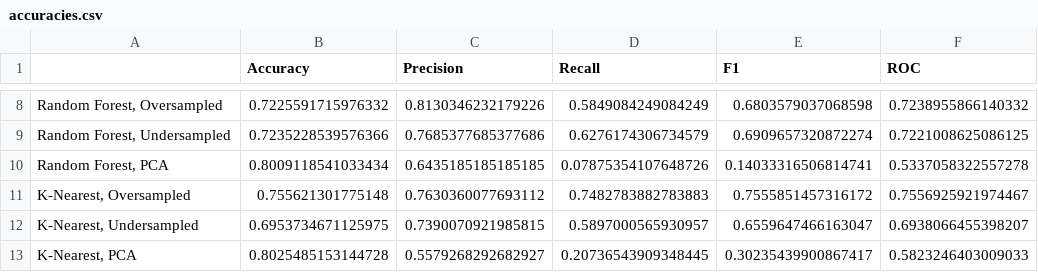
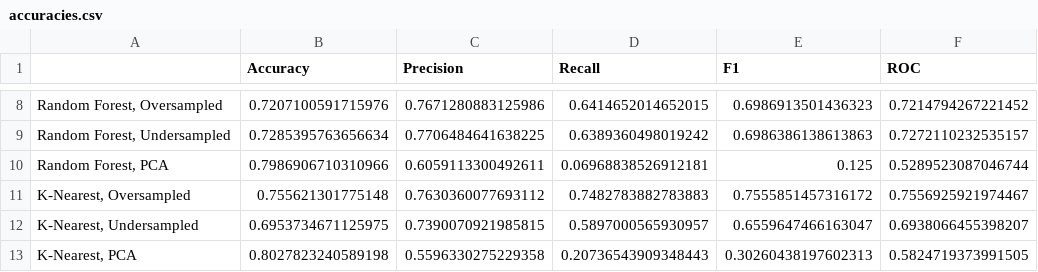
Before and after one commit to rowevscolumn/capstone, a CSV file: data/external/accuracies.csv, drawn as a sheet; only a part is shown, gaps mark what is left out; the diff covers the shown part only.

```diff
--- a/data/external/accuracies.csv
+++ b/data/external/accuracies.csv
@@ -8,6 +8,6 @@
-"Random Forest, Oversampled",0.7225591715976332,0.8130346232179226,0.5849084249084249,0.6803579037068598,0.7238955866140332
-"Random Forest, Undersampled",0.7235228539576366,0.7685377685377686,0.6276174306734579,0.6909657320872274,0.7221008625086125
-"Random Forest, PCA",0.8009118541033434,0.6435185185185185,0.07875354107648726,0.14033316506814741,0.5337058322557278
+"Random Forest, Oversampled",0.7207100591715976,0.7671280883125986,0.6414652014652015,0.6986913501436323,0.7214794267221452
+"Random Forest, Undersampled",0.7285395763656634,0.7706484641638225,0.6389360498019242,0.6986386138613863,0.7272110232535157
+"Random Forest, PCA",0.7986906710310966,0.6059113300492611,0.06968838526912181,0.125,0.5289523087046744
 "K-Nearest, Oversampled",0.755621301775148,0.7630360077693112,0.7482783882783883,0.7555851457316172,0.7556925921974467
 "K-Nearest, Undersampled",0.6953734671125975,0.7390070921985815,0.5897000565930957,0.6559647466163047,0.6938066455398207
-"K-Nearest, PCA",0.8025485153144728,0.5579268292682927,0.20736543909348445,0.30235439900867417,0.5823246403009033
+"K-Nearest, PCA",0.8027823240589198,0.5596330275229358,0.20736543909348443,0.30260438197602313,0.5824719373991505
```
Also changed, not shown: 30 edited cells elsewhere in this file, data/external/importances.csv, data/processed/data_undersampled.csv, 19 other files.
